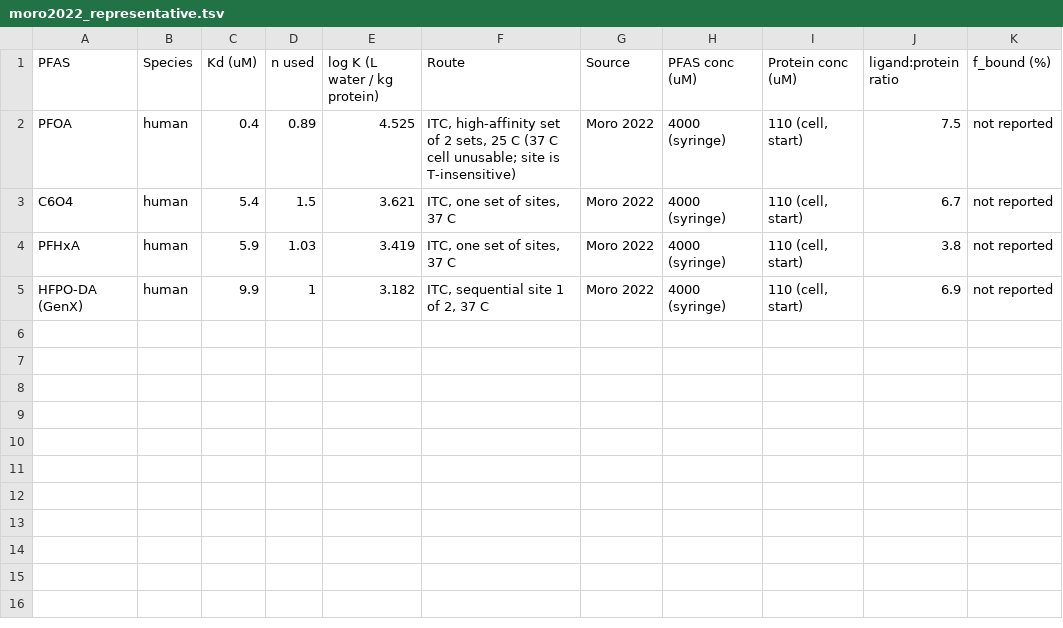
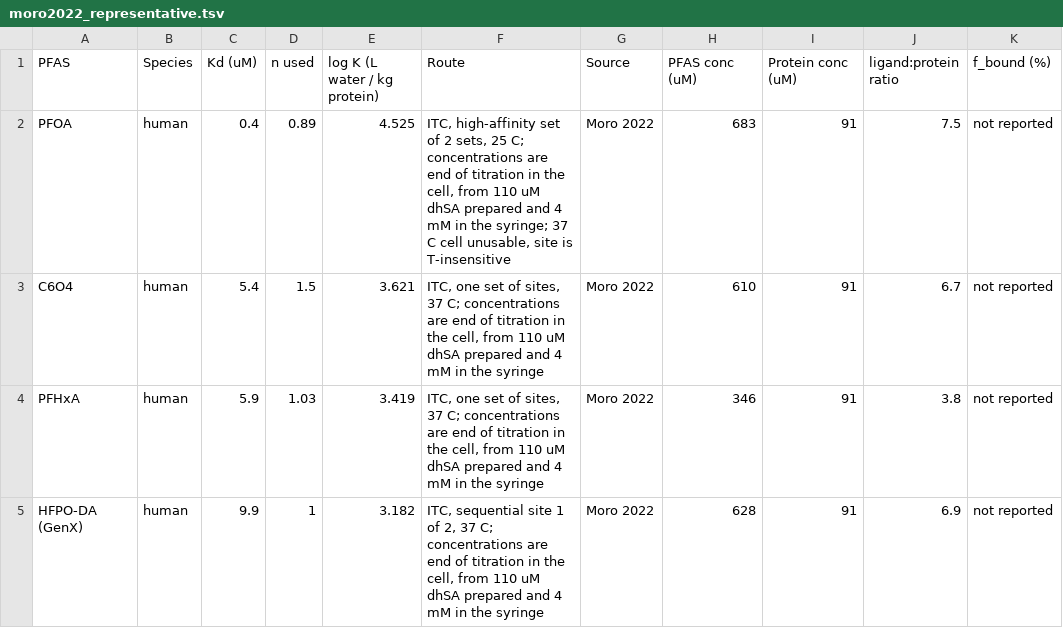
Before and after one commit to sdey17/pfas_tk, a TSV file: tk_review/moro2022_representative.tsv, drawn as a sheet.

```diff
--- a/tk_review/moro2022_representative.tsv
+++ b/tk_review/moro2022_representative.tsv
@@ -1,5 +1,5 @@
 PFAS	Species	Kd (uM)	n used	log K (L water / kg protein)	Route	Source	PFAS conc (uM)	Protein conc (uM)	ligand:protein ratio	f_bound (%)
-PFOA	human	0.4	0.89	4.525	ITC, high-affinity set of 2 sets, 25 C (37 C cell unusable; site is T-insensitive)	Moro 2022	4000 (syringe)	110 (cell, start)	7.5	not reported
-C6O4	human	5.4	1.5	3.621	ITC, one set of sites, 37 C	Moro 2022	4000 (syringe)	110 (cell, start)	6.7	not reported
-PFHxA	human	5.9	1.03	3.419	ITC, one set of sites, 37 C	Moro 2022	4000 (syringe)	110 (cell, start)	3.8	not reported
-HFPO-DA (GenX)	human	9.9	1	3.182	ITC, sequential site 1 of 2, 37 C	Moro 2022	4000 (syringe)	110 (cell, start)	6.9	not reported
+PFOA	human	0.4	0.89	4.525	ITC, high-affinity set of 2 sets, 25 C; concentrations are end of titration in the cell, from 110 uM dhSA prepared and 4 mM in the syringe; 37 C cell unusable, site is T-insensitive	Moro 2022	683	91	7.5	not reported
+C6O4	human	5.4	1.5	3.621	ITC, one set of sites, 37 C; concentrations are end of titration in the cell, from 110 uM dhSA prepared and 4 mM in the syringe	Moro 2022	610	91	6.7	not reported
+PFHxA	human	5.9	1.03	3.419	ITC, one set of sites, 37 C; concentrations are end of titration in the cell, from 110 uM dhSA prepared and 4 mM in the syringe	Moro 2022	346	91	3.8	not reported
+HFPO-DA (GenX)	human	9.9	1	3.182	ITC, sequential site 1 of 2, 37 C; concentrations are end of titration in the cell, from 110 uM dhSA prepared and 4 mM in the syringe	Moro 2022	628	91	6.9	not reported
```
Also changed, not shown: 1 other file.
